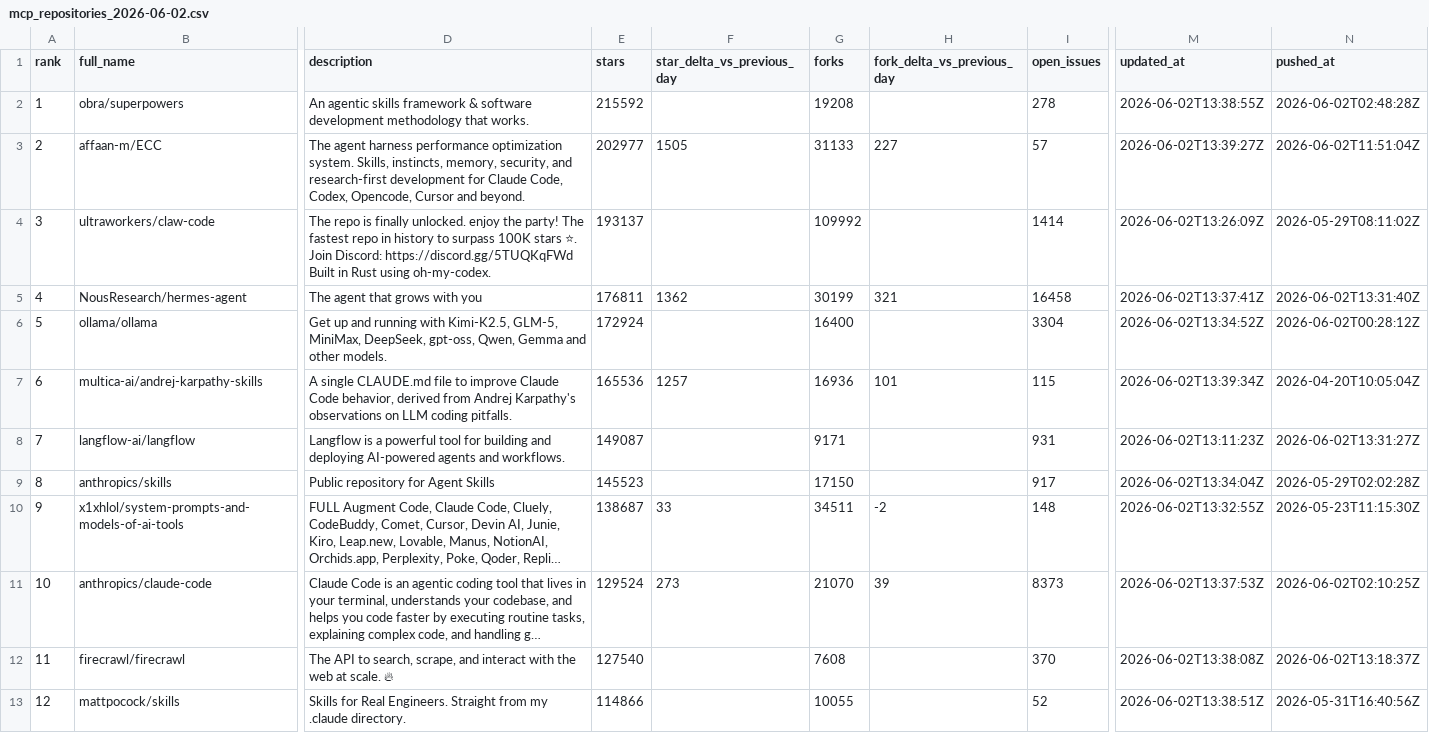
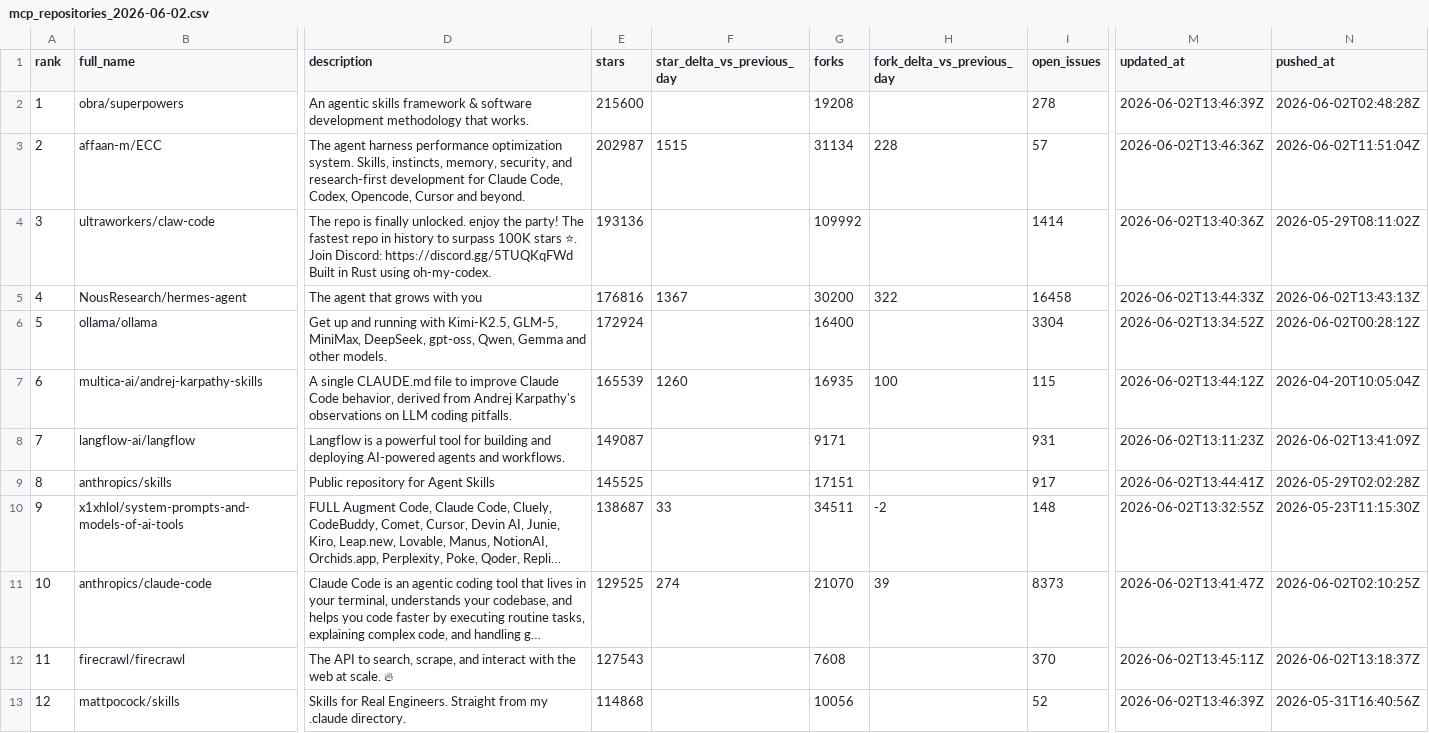
Before and after one commit to TakanobuSano/mcp-github-ranking, a CSV file: output/mcp_repositories_2026-06-02.csv, drawn as a sheet; only a part is shown, gaps mark what is left out; long unchanged cells end in …; the diff covers the shown part only; the diff names each change by its address in the sheet, - before the commit and + after, or states it on an @@ line.

```diff
--- a/output/mcp_repositories_2026-06-02.csv
+++ b/output/mcp_repositories_2026-06-02.csv
-E2 (stars): 215592
+E2 (stars): 215600
-M2 (updated_at): 2026-06-02T13:38:55Z
+M2 (updated_at): 2026-06-02T13:46:39Z
-E3 (stars): 202977
+E3 (stars): 202987
-F3 (star_delta_vs_previous_day): 1505
+F3 (star_delta_vs_previous_day): 1515
-G3 (forks): 31133
+G3 (forks): 31134
-H3 (fork_delta_vs_previous_day): 227
+H3 (fork_delta_vs_previous_day): 228
-M3 (updated_at): 2026-06-02T13:39:27Z
+M3 (updated_at): 2026-06-02T13:46:36Z
-E4 (stars): 193137
+E4 (stars): 193136
-M4 (updated_at): 2026-06-02T13:26:09Z
+M4 (updated_at): 2026-06-02T13:40:36Z
-E5 (stars): 176811
+E5 (stars): 176816
-F5 (star_delta_vs_previous_day): 1362
+F5 (star_delta_vs_previous_day): 1367
-G5 (forks): 30199
+G5 (forks): 30200
-H5 (fork_delta_vs_previous_day): 321
+H5 (fork_delta_vs_previous_day): 322
-M5 (updated_at): 2026-06-02T13:37:41Z
+M5 (updated_at): 2026-06-02T13:44:33Z
-N5 (pushed_at): 2026-06-02T13:31:40Z
+N5 (pushed_at): 2026-06-02T13:43:13Z
-E7 (stars): 165536
+E7 (stars): 165539
-F7 (star_delta_vs_previous_day): 1257
+F7 (star_delta_vs_previous_day): 1260
-G7 (forks): 16936
+G7 (forks): 16935
-H7 (fork_delta_vs_previous_day): 101
+H7 (fork_delta_vs_previous_day): 100
-M7 (updated_at): 2026-06-02T13:39:34Z
+M7 (updated_at): 2026-06-02T13:44:12Z
-N8 (pushed_at): 2026-06-02T13:31:27Z
+N8 (pushed_at): 2026-06-02T13:41:09Z
-E9 (stars): 145523
+E9 (stars): 145525
-G9 (forks): 17150
+G9 (forks): 17151
-M9 (updated_at): 2026-06-02T13:34:04Z
+M9 (updated_at): 2026-06-02T13:44:41Z
-E11 (stars): 129524
+E11 (stars): 129525
-F11 (star_delta_vs_previous_day): 273
+F11 (star_delta_vs_previous_day): 274
-M11 (updated_at): 2026-06-02T13:37:53Z
+M11 (updated_at): 2026-06-02T13:41:47Z
-E12 (stars): 127540
+E12 (stars): 127543
-M12 (updated_at): 2026-06-02T13:38:08Z
+M12 (updated_at): 2026-06-02T13:45:11Z
-E13 (stars): 114866
+E13 (stars): 114868
-G13 (forks): 10055
+G13 (forks): 10056
-M13 (updated_at): 2026-06-02T13:38:51Z
+M13 (updated_at): 2026-06-02T13:46:39Z
```
Also changed, not shown: 143 edited cells elsewhere in this file, output/mcp_repositories_latest.csv, 3 other files.
